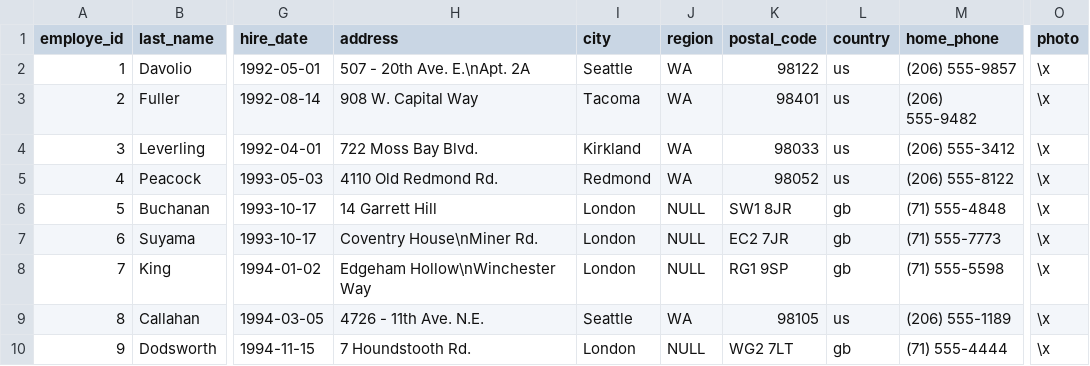
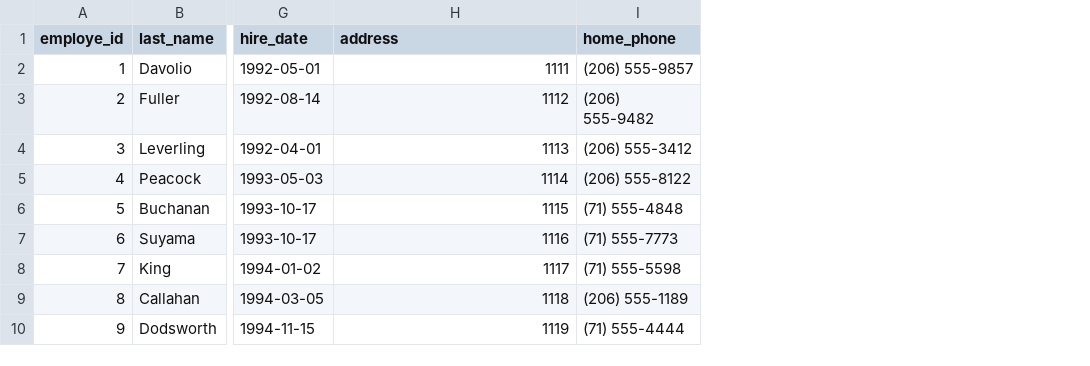
Before and after one commit to medina474/r5a10, a CSV file: data/northwind/employes/employes.csv, drawn as a sheet; only a part is shown, gaps mark what is left out; the diff names each change by its address in the sheet, - before the commit and + after, or states it on an @@ line.

```diff
--- a/data/northwind/employes/employes.csv
+++ b/data/northwind/employes/employes.csv
-column I (city), rows 2-10: Seattle | Tacoma | Kirkland | Redmond | London | London | London | Seattle | London
-column J (region), rows 2-10: WA | WA | WA | WA | NULL | NULL | NULL | WA | NULL
-column K (postal_code), rows 2-10: 98122 | 98401 | 98033 | 98052 | SW1 8JR | EC2 7JR | RG1 9SP | 98105 | WG2 7LT
-column L (country), rows 2-10: us | us | us | us | gb | gb | gb | us | gb
-column O (photo), rows 2-10: all \x
-H2 (address): 507 - 20th Ave. E.\nApt. 2A
+H2 (address): 1111
-H3 (address): 908 W. Capital Way
+H3 (address): 1112
-H4 (address): 722 Moss Bay Blvd.
+H4 (address): 1113
-H5 (address): 4110 Old Redmond Rd.
+H5 (address): 1114
-H6 (address): 14 Garrett Hill
+H6 (address): 1115
-H7 (address): Coventry House\nMiner Rd.
+H7 (address): 1116
-H8 (address): Edgeham Hollow\nWinchester Way
+H8 (address): 1117
-H9 (address): 4726 - 11th Ave. N.E.
+H9 (address): 1118
-H10 (address): 7 Houndstooth Rd.
+H10 (address): 1119
```
Also changed, not shown: data/books/adresses.csv, data/northwind/customers.csv, 6 other files.
